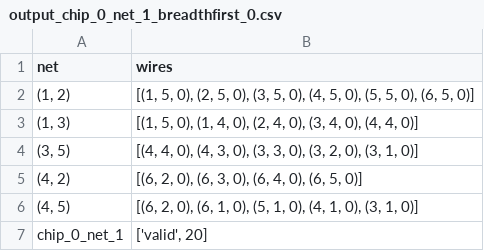
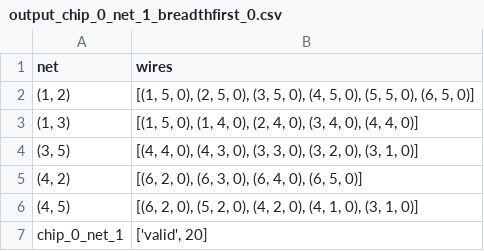
Before and after one commit to Amy13977784/Chip-Champs, a CSV file: output/output_chip_0_net_1_breadthfirst_0.csv, drawn as a sheet.

```diff
--- a/output/output_chip_0_net_1_breadthfirst_0.csv
+++ b/output/output_chip_0_net_1_breadthfirst_0.csv
@@ -5,3 +5,3 @@ net,wires
 "(4, 2)","[(6, 2, 0), (6, 3, 0), (6, 4, 0), (6, 5, 0)]"
-"(4, 5)","[(6, 2, 0), (6, 1, 0), (5, 1, 0), (4, 1, 0), (3, 1, 0)]"
+"(4, 5)","[(6, 2, 0), (5, 2, 0), (4, 2, 0), (4, 1, 0), (3, 1, 0)]"
 chip_0_net_1,"['valid', 20]"
```
Also changed, not shown: output/output_chip_0_net_2_breadthfirst_0.csv, output/output_chip_0_net_3_breadthfirst_0.csv, 1 other file.
